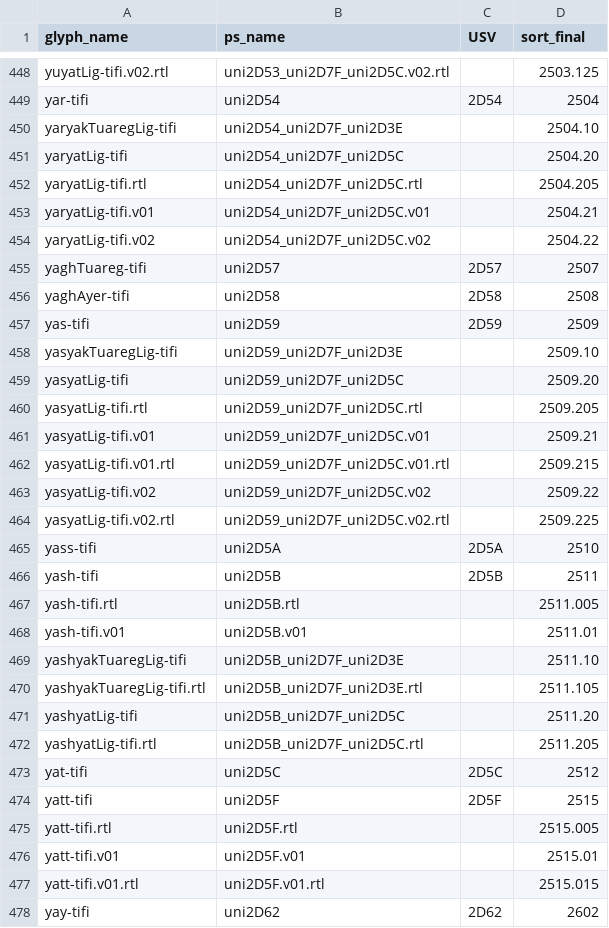
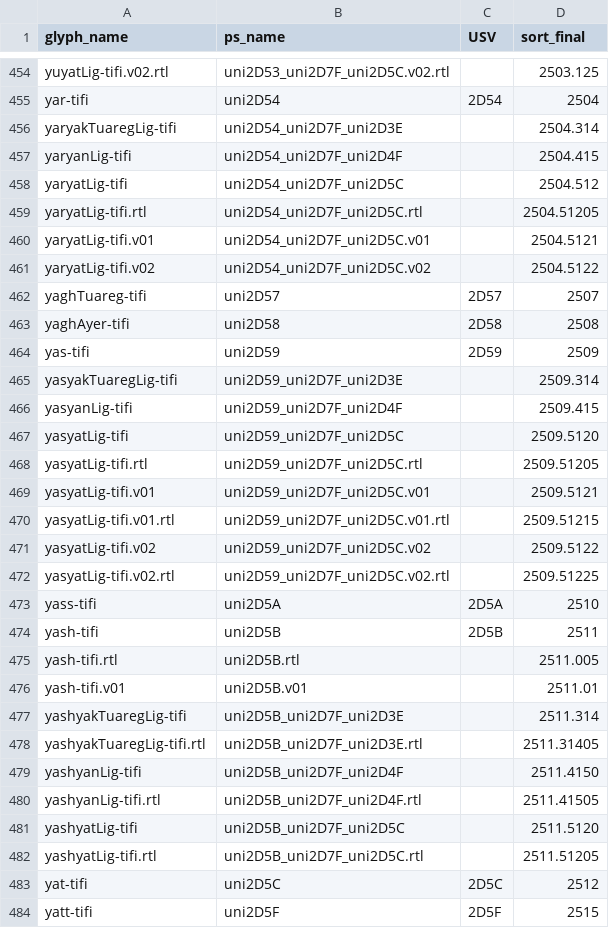
Before and after one commit to silnrsi/font-akatab, a CSV file: source/glyph_data.csv, drawn as a sheet; only a part is shown, gaps mark what is left out; the shorter side is filled out with more unchanged rows; the diff covers the shown part only.

```diff
--- a/source/glyph_data.csv
+++ b/source/glyph_data.csv
@@ -449,7 +455,8 @@ yuyatLig-tifi.v02.rtl,uni2D53_uni2D7F_uni2D5C.v02.rtl,,2503.125
 yar-tifi,uni2D54,2D54,2504
-yaryakTuaregLig-tifi,uni2D54_uni2D7F_uni2D3E,,2504.10
-yaryatLig-tifi,uni2D54_uni2D7F_uni2D5C,,2504.20
-yaryatLig-tifi.rtl,uni2D54_uni2D7F_uni2D5C.rtl,,2504.205
-yaryatLig-tifi.v01,uni2D54_uni2D7F_uni2D5C.v01,,2504.21
-yaryatLig-tifi.v02,uni2D54_uni2D7F_uni2D5C.v02,,2504.22
+yaryakTuaregLig-tifi,uni2D54_uni2D7F_uni2D3E,,2504.314
+yaryanLig-tifi,uni2D54_uni2D7F_uni2D4F,,2504.415
+yaryatLig-tifi,uni2D54_uni2D7F_uni2D5C,,2504.512
+yaryatLig-tifi.rtl,uni2D54_uni2D7F_uni2D5C.rtl,,2504.51205
+yaryatLig-tifi.v01,uni2D54_uni2D7F_uni2D5C.v01,,2504.5121
+yaryatLig-tifi.v02,uni2D54_uni2D7F_uni2D5C.v02,,2504.5122
 yaghTuareg-tifi,uni2D57,2D57,2507
@@ -457,9 +464,10 @@ yaghAyer-tifi,uni2D58,2D58,2508
 yas-tifi,uni2D59,2D59,2509
-yasyakTuaregLig-tifi,uni2D59_uni2D7F_uni2D3E,,2509.10
-yasyatLig-tifi,uni2D59_uni2D7F_uni2D5C,,2509.20
-yasyatLig-tifi.rtl,uni2D59_uni2D7F_uni2D5C.rtl,,2509.205
-yasyatLig-tifi.v01,uni2D59_uni2D7F_uni2D5C.v01,,2509.21
-yasyatLig-tifi.v01.rtl,uni2D59_uni2D7F_uni2D5C.v01.rtl,,2509.215
-yasyatLig-tifi.v02,uni2D59_uni2D7F_uni2D5C.v02,,2509.22
-yasyatLig-tifi.v02.rtl,uni2D59_uni2D7F_uni2D5C.v02.rtl,,2509.225
+yasyakTuaregLig-tifi,uni2D59_uni2D7F_uni2D3E,,2509.314
+yasyanLig-tifi,uni2D59_uni2D7F_uni2D4F,,2509.415
+yasyatLig-tifi,uni2D59_uni2D7F_uni2D5C,,2509.5120
+yasyatLig-tifi.rtl,uni2D59_uni2D7F_uni2D5C.rtl,,2509.51205
+yasyatLig-tifi.v01,uni2D59_uni2D7F_uni2D5C.v01,,2509.5121
+yasyatLig-tifi.v01.rtl,uni2D59_uni2D7F_uni2D5C.v01.rtl,,2509.51215
+yasyatLig-tifi.v02,uni2D59_uni2D7F_uni2D5C.v02,,2509.5122
+yasyatLig-tifi.v02.rtl,uni2D59_uni2D7F_uni2D5C.v02.rtl,,2509.51225
 yass-tifi,uni2D5A,2D5A,2510
@@ -468,6 +476,8 @@ yash-tifi.rtl,uni2D5B.rtl,,2511.005
 yash-tifi.v01,uni2D5B.v01,,2511.01
-yashyakTuaregLig-tifi,uni2D5B_uni2D7F_uni2D3E,,2511.10
-yashyakTuaregLig-tifi.rtl,uni2D5B_uni2D7F_uni2D3E.rtl,,2511.105
-yashyatLig-tifi,uni2D5B_uni2D7F_uni2D5C,,2511.20
-yashyatLig-tifi.rtl,uni2D5B_uni2D7F_uni2D5C.rtl,,2511.205
+yashyakTuaregLig-tifi,uni2D5B_uni2D7F_uni2D3E,,2511.314
+yashyakTuaregLig-tifi.rtl,uni2D5B_uni2D7F_uni2D3E.rtl,,2511.31405
+yashyanLig-tifi,uni2D5B_uni2D7F_uni2D4F,,2511.4150
+yashyanLig-tifi.rtl,uni2D5B_uni2D7F_uni2D4F.rtl,,2511.41505
+yashyatLig-tifi,uni2D5B_uni2D7F_uni2D5C,,2511.5120
+yashyatLig-tifi.rtl,uni2D5B_uni2D7F_uni2D5C.rtl,,2511.51205
 yat-tifi,uni2D5C,2D5C,2512
```
Also changed, not shown: 6 added rows and 55 edited cells elsewhere in this file, 6 other files.
